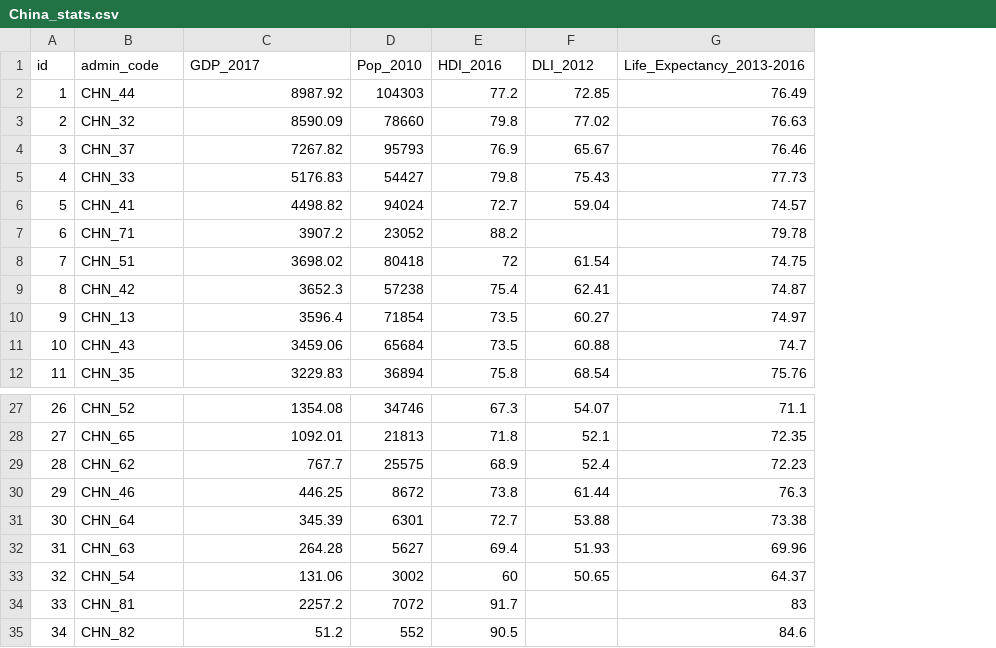
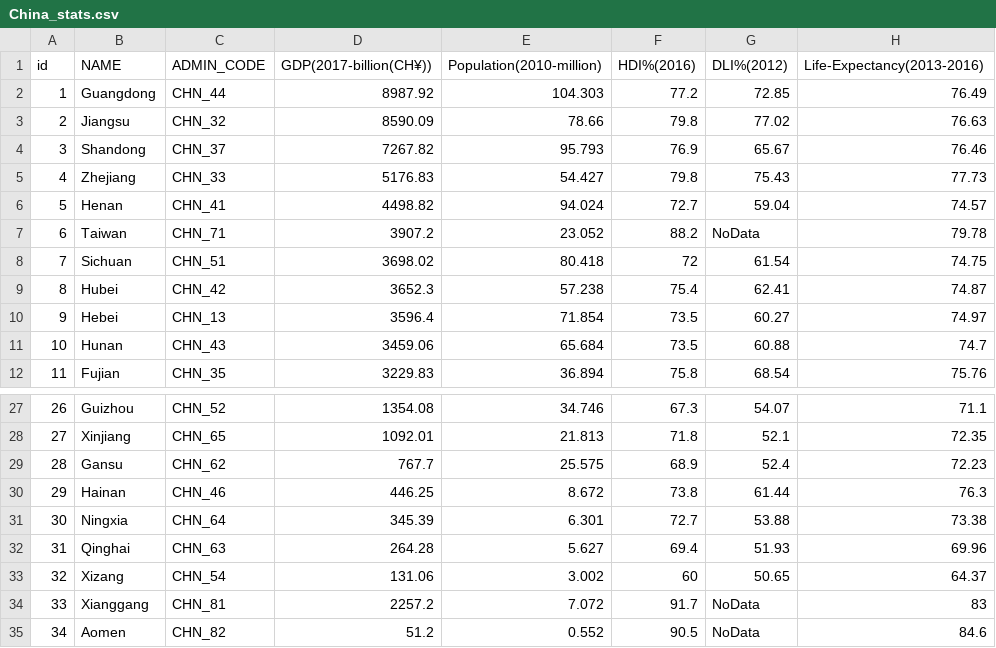
Before and after one commit to jzhengli/d3-coordinated-viz, a CSV file: data/China_stats.csv, drawn as a sheet; only a part is shown, gaps mark what is left out; removed rows and columns are numbered as before the commit, all else as after; the diff names each change by its address in the sheet, - before the commit and + after, or states it on an @@ line.

Commit message:
Major changes
1.Implement a visual affordance allowing the user to change the expressed attribute, and script that updates the choropleth map and data visualization in response to this user input.
2.Add animated transitions to attribute changes on the choropleth map and data visualization.
3.Implement coordinated highlighting and dehighlighting on the choropleth map and data visualization.
4.Add a dynamic label to the choropleth map and data visualization.

```diff
--- a/data/China_stats.csv
+++ b/data/China_stats.csv
+column B (NAME), rows 2-12: Guangdong | Jiangsu | Shandong | Zhejiang | Henan | Taiwan | Sichuan | Hubei | Hebei | Hunan | Fujian; rows 27-35: Guizhou | Xinjiang | Gansu | Hainan | Ningxia | Qinghai | Xizang | Xianggang | Aomen
-column D (Pop_2010), rows 2-12: 104303 | 78660 | 95793 | 54427 | 94024 | 23052 | 80418 | 57238 | 71854 | 65684 | 36894; rows 27-35: 34746 | 21813 | 25575 | 8672 | 6301 | 5627 | 3002 | 7072 | 552
+column E (Population(2010-million)), rows 2-12: 104.303 | 78.66 | 95.793 | 54.427 | 94.024 | 23.052 | 80.418 | 57.238 | 71.854 | 65.684 | 36.894; rows 27-35: 34.746 | 21.813 | 25.575 | 8.672 | 6.301 | 5.627 | 3.002 | 7.072 | 0.552
-C1: admin_code
+C1: ADMIN_CODE
-D1: GDP_2017
+D1: GDP(2017-billion(CH¥))
-F1: HDI_2016
+F1: HDI%(2016)
-G1: DLI_2012
+G1: DLI%(2012)
-H1: Life_Expectancy_2013-2016
+H1: Life-Expectancy(2013-2016)
-G7 (DLI%(2012)): (empty)
+G7 (DLI%(2012)): NoData
-G34:G35 (DLI%(2012)): (empty)
+G34:G35 (DLI%(2012)): NoData
```
Also changed, not shown: 3 other files.
